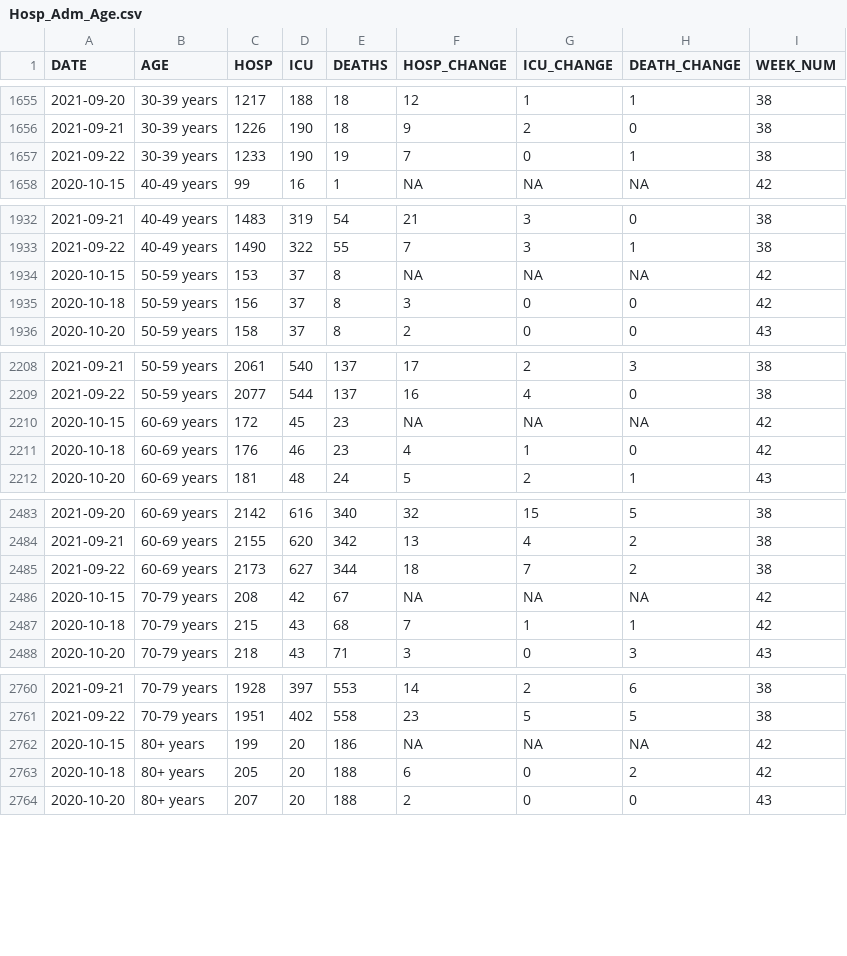
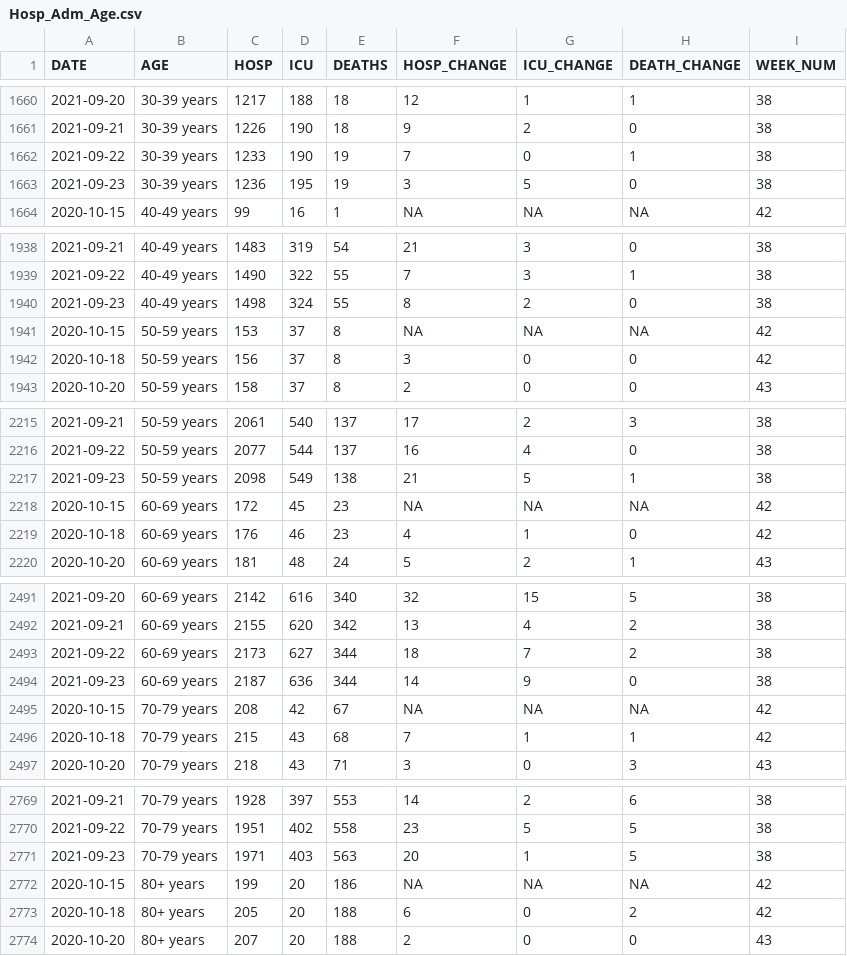
Before and after one commit to aryntoombs/Alberta-Covid-Data, a CSV file: Hosp_Adm_Age.csv, drawn as a sheet; only a part is shown, gaps mark what is left out; the diff covers the shown part only.

```diff
--- a/Hosp_Adm_Age.csv
+++ b/Hosp_Adm_Age.csv
@@ -1657,2 +1662,3 @@
 2021-09-22,"30-39 years",1233,190,19,7,0,1,38
+2021-09-23,"30-39 years",1236,195,19,3,5,0,38
 2020-10-15,"40-49 years",99,16,1,NA,NA,NA,42
@@ -1933,2 +1939,3 @@
 2021-09-22,"40-49 years",1490,322,55,7,3,1,38
+2021-09-23,"40-49 years",1498,324,55,8,2,0,38
 2020-10-15,"50-59 years",153,37,8,NA,NA,NA,42
@@ -2209,2 +2216,3 @@
 2021-09-22,"50-59 years",2077,544,137,16,4,0,38
+2021-09-23,"50-59 years",2098,549,138,21,5,1,38
 2020-10-15,"60-69 years",172,45,23,NA,NA,NA,42
@@ -2485,2 +2493,3 @@
 2021-09-22,"60-69 years",2173,627,344,18,7,2,38
+2021-09-23,"60-69 years",2187,636,344,14,9,0,38
 2020-10-15,"70-79 years",208,42,67,NA,NA,NA,42
@@ -2761,2 +2770,3 @@
 2021-09-22,"70-79 years",1951,402,558,23,5,5,38
+2021-09-23,"70-79 years",1971,403,563,20,1,5,38
 2020-10-15,"80+ years",199,20,186,NA,NA,NA,42
```
Also changed, not shown: 7 added rows elsewhere in this file, Alberta_Provincial_Trends.csv, Alberta_Regional_Testing_Trends.csv, 2 other files.
